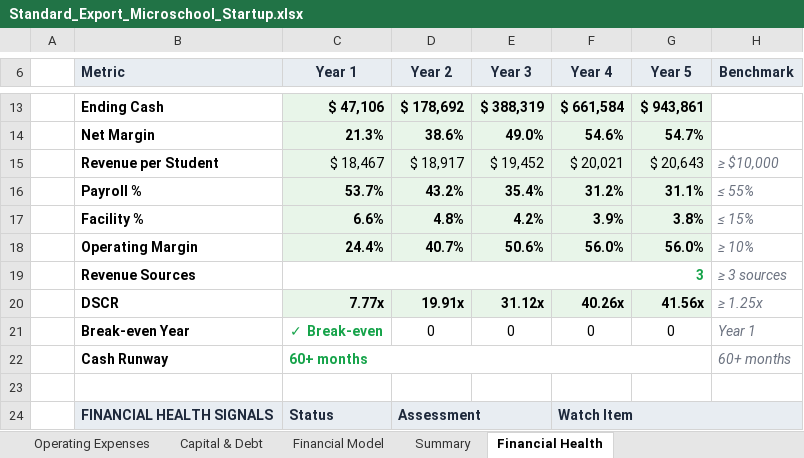
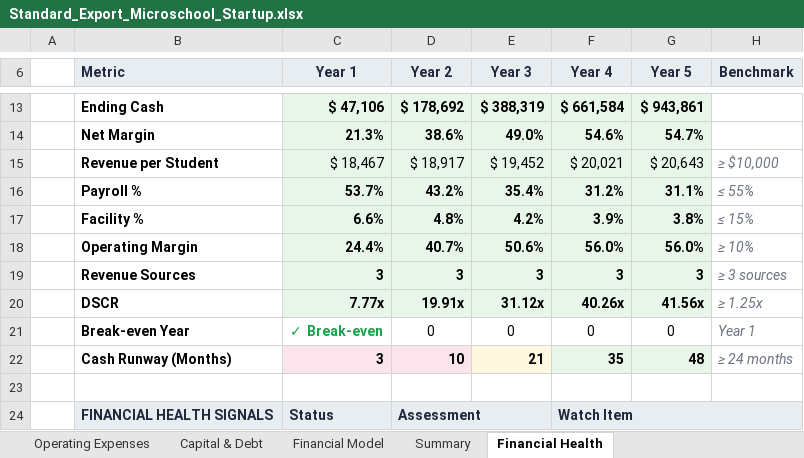
Before and after one commit to oronico/Schoolstack_Budget, an Excel workbook: artifacts/api-server/qa-output/Standard_Export_Microschool_Startup.xlsx, sheet Financial Health, drawn as a sheet; only a part is shown, gaps mark what is left out; values as stored, in another font and other column widths than the file's, no borders; conditional formats not drawn; removed rows and columns are numbered as before the commit, all else as after; the diff names each change by its address in the sheet, - before the commit and + after, or states it on an @@ line.

```diff
--- a/artifacts/api-server/qa-output/Standard_Export_Microschool_Startup.xlsx (sheet Financial Health)
+++ b/artifacts/api-server/qa-output/Standard_Export_Microschool_Startup.xlsx (sheet Financial Health)
-C19:G19 fill: none
+C19:G19 fill: #E8F5E9
-C19 text colour: #16A34A
+C19 text colour: black
-C19:G19 merged
-D19 (Year 2): (empty)
+D19 (Year 2): 3
-E19 (Year 3): (empty)
+E19 (Year 3): 3
-F19 (Year 4): (empty)
+F19 (Year 4): 3
-G19 (Year 5): (empty)
+G19 (Year 5): 3
-row 22:  | Cash Runway | 60+ months |  |  |  |  | 60+ months
+row 22:  | Cash Runway (Months) | 3 | 10 | 21 | 35 | 48 | ≥ 24 months
```
Also changed, not shown: formulas that keep their value, artifacts/api-server/qa-output/Formula_Export_Private_School_+_ESA.xlsx, artifacts/api-server/qa-output/Standard_Export_Private_School_+_ESA.xlsx, 25 other files.
